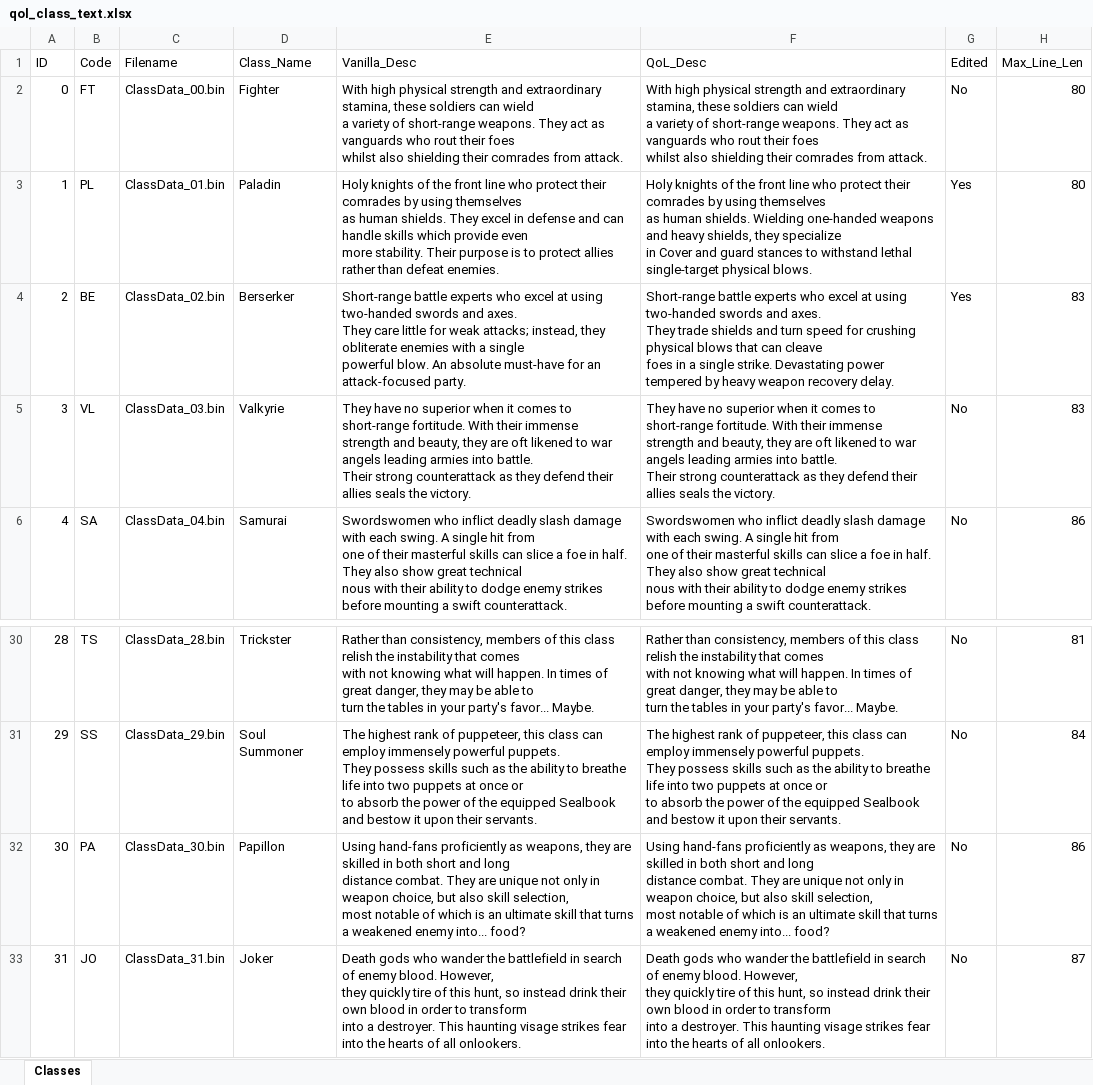
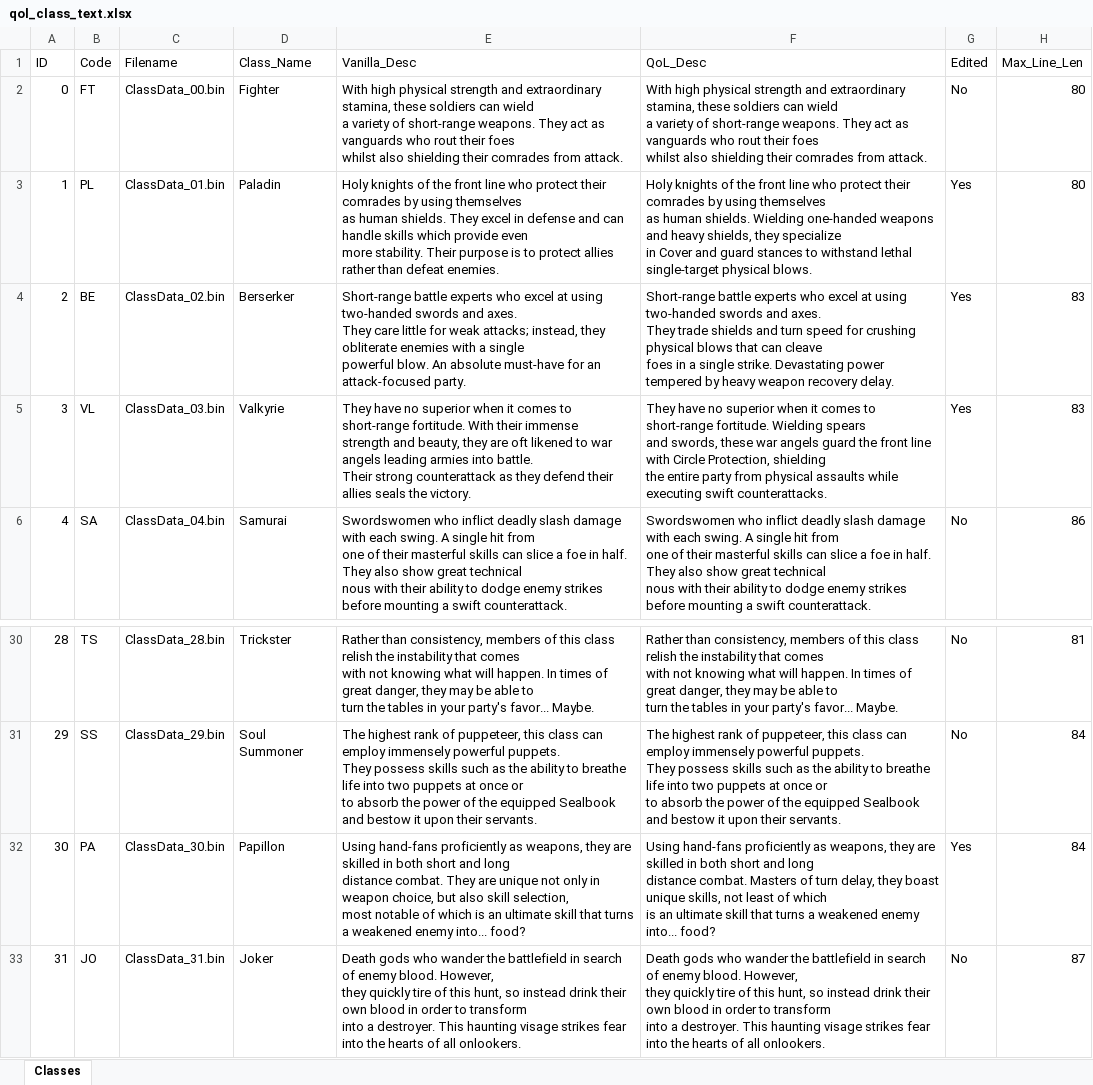
Before and after one commit to Asaad-E/DungeonTravelers_2_2_qol_balance_mod, an Excel workbook: mod_project/data_tables/qol_class_text.xlsx, sheet Classes, drawn as a sheet; only a part is shown, gaps mark what is left out; values as stored, in another font and other column widths than the file's, no borders; ↵ is a line break in a cell; the diff names each change by its address in the sheet, - before the commit and + after, or states it on an @@ line.

Commit message:
qol: add Valkyrie and Papillon tactical role clarifications to class
add Valkyrie and Papillon tactical role clarifications to class text

- Valkyrie (ClassData_03.bin): clarify spear and sword weapons, front
line Circle Protection party defense, and counterattacks while retaining
war angel lore. - Papillon (ClassData_30.bin): add master of turn delay
/ tempo role while preserving hand-fans, dual-range capability, and the
food joke intact. - Dark Lord and Joker remain 100% vanilla as intended.
- Verified in build_variant.py qol (49 classes verified, 9 modified, 40
byte-identical) and full test suite (196/196 passing).

```diff
--- a/mod_project/data_tables/qol_class_text.xlsx (sheet Classes)
+++ b/mod_project/data_tables/qol_class_text.xlsx (sheet Classes)
-F5 (QoL_Desc): …short-range fortitude. With their immense ↵ strength and beauty, they are oft likened to war angels leading armies into battle. ↵ Their strong counterattack as they defend their allies seals the victory.
+F5 (QoL_Desc): …short-range fortitude. Wielding spears ↵ and swords, these war angels guard the front line with Circle Protection, shielding ↵ the entire party from physical assaults while executing swift counterattacks.
-G5 (Edited): No
+G5 (Edited): Yes
-F32 (QoL_Desc): …distance combat. They are unique not only in weapon choice, but also skill selection, ↵ most notable of which…
+F32 (QoL_Desc): …distance combat. Masters of turn delay, they boast unique skills, not least of which…
-G32 (Edited): No
+G32 (Edited): Yes
-H32 (Max_Line_Len): 86
+H32 (Max_Line_Len): 84
```
Also changed, not shown: 1 other file.
